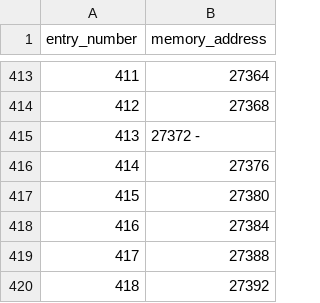
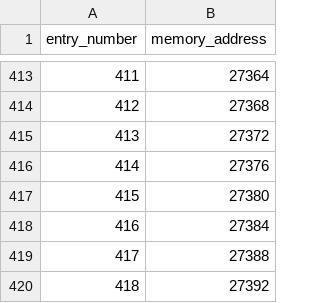
Before and after one commit to libhal/libhal-exceptions, a CSV file: scripts/multi.csv, drawn as a sheet; only a part is shown, gaps mark what is left out.

Commit message:
:sparkles: Nearpoint estimator working
There is one thing that is broken. If you guess the entry number for
the function address for the function that starts the short table,
you will get the guess from the normal table. This seems like a clear
off by one error somewhere.

```diff
--- a/scripts/multi.csv
+++ b/scripts/multi.csv
@@ -414,3 +414,3 @@ entry_number,memory_address
 412,27368
-413,27372 -
+413,27372
 414,27376
```
Also changed, not shown: 1 other file.
